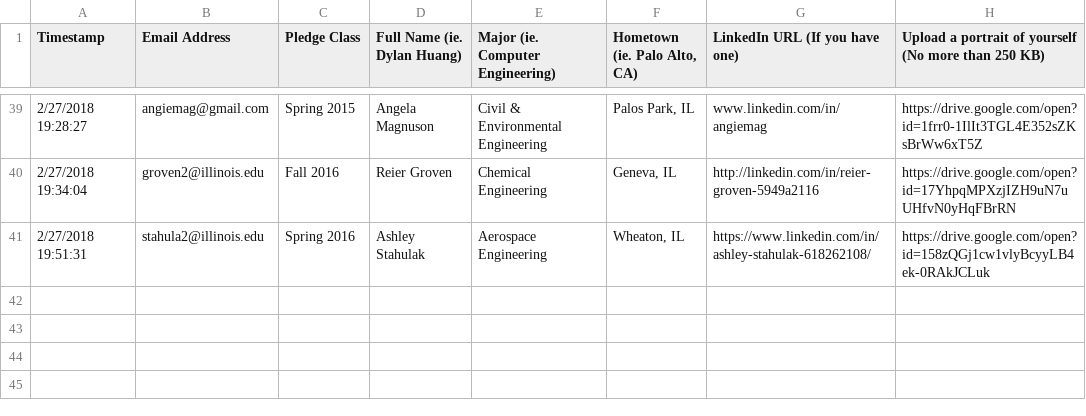
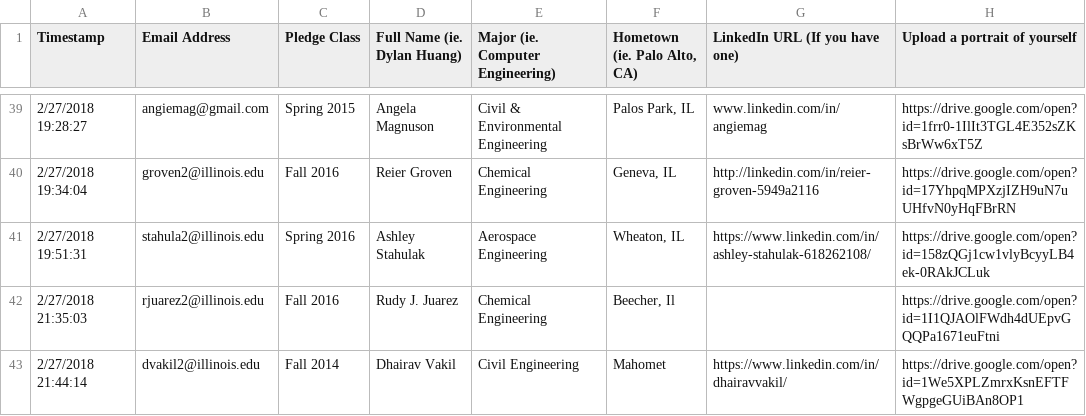
Before and after one commit to KappaThetaTau/kappathetatau.github.io, a CSV file: scripts/Theta Tau Website Brother Info.csv, drawn as a sheet; only a part is shown, gaps mark what is left out; the diff names each change by its address in the sheet, - before the commit and + after, or states it on an @@ line.

Commit message:
Updated brothers and optimized images

```diff
--- a/scripts/Theta Tau Website Brother Info.csv
+++ b/scripts/Theta Tau Website Brother Info.csv
-H1: Upload a portrait of yourself (No more than 250 KB)
+H1: Upload a portrait of yourself
+row 42: 2/27/2018 21:35:03 | rjuarez2@illinois.edu | Fall 2016 | Rudy J. Juarez | Chemical Engineering | Beecher, Il |  | https://drive.google.com/open?id=1I1QJAOlFWdh4dUEpvGQQPa1671euFtni
+row 43: 2/27/2018 21:44:14 | dvakil2@illinois.edu | Fall 2014 | Dhairav Vakil | Civil Engineering | Mahomet | https://www.linkedin.com/in/dhairavvakil/ | https://drive.google.com/open?id=1We5XPLZmrxKsnEFTFWgpgeGUiBAn8OP1
```
Also changed, not shown: 54 other files.
